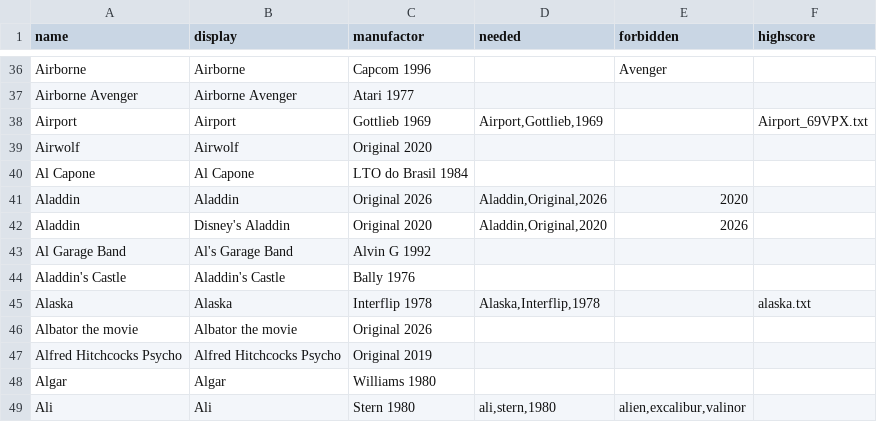
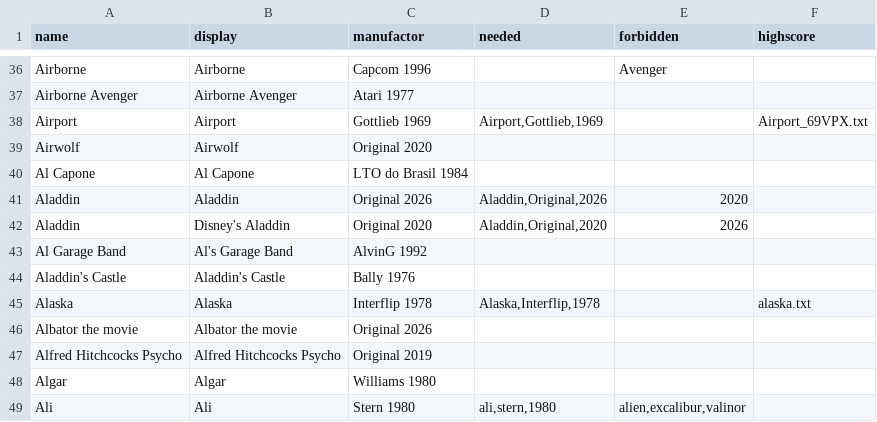
Before and after one commit to BA5T1/tablearray, a CSV file: tablearray.csv, drawn as a sheet; only a part is shown, gaps mark what is left out.

Commit message:
Update tablearray.csv

```diff
--- a/tablearray.csv
+++ b/tablearray.csv
@@ -42,3 +42,3 @@ Aladdin,Aladdin,Original 2026,"Aladdin,Original,2026",2020,
 Aladdin,Disney's Aladdin,Original 2020,"Aladdin,Original,2020",2026,
-Al Garage Band,Al's Garage Band,Alvin G 1992,,,
+Al Garage Band,Al's Garage Band,AlvinG 1992,,,
 Aladdin's Castle,Aladdin's Castle,Bally 1976,,,
```
